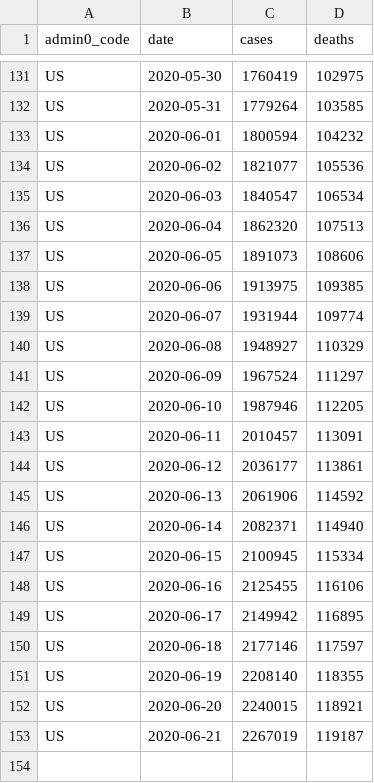
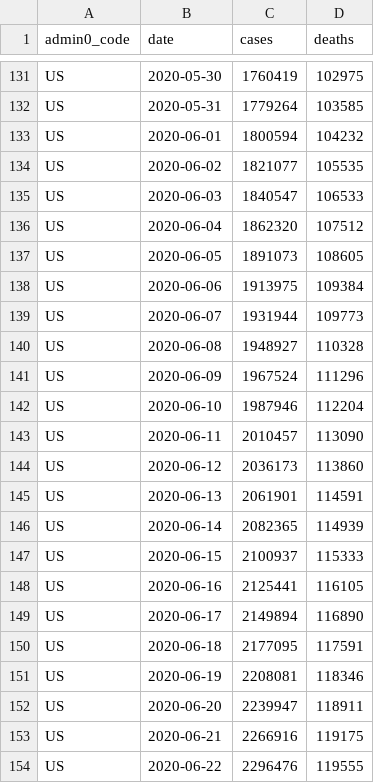
Before and after one commit to covid-open-data/xform-casecount-us-usafacts, a CSV file: output/admin0/US.csv, drawn as a sheet; only a part is shown, gaps mark what is left out.

```diff
--- a/output/admin0/US.csv
+++ b/output/admin0/US.csv
@@ -133,21 +133,22 @@ US,2020-05-31,1779264,103585
 US,2020-06-01,1800594,104232
-US,2020-06-02,1821077,105536
-US,2020-06-03,1840547,106534
-US,2020-06-04,1862320,107513
-US,2020-06-05,1891073,108606
-US,2020-06-06,1913975,109385
-US,2020-06-07,1931944,109774
-US,2020-06-08,1948927,110329
-US,2020-06-09,1967524,111297
-US,2020-06-10,1987946,112205
-US,2020-06-11,2010457,113091
-US,2020-06-12,2036177,113861
-US,2020-06-13,2061906,114592
-US,2020-06-14,2082371,114940
-US,2020-06-15,2100945,115334
-US,2020-06-16,2125455,116106
-US,2020-06-17,2149942,116895
-US,2020-06-18,2177146,117597
-US,2020-06-19,2208140,118355
-US,2020-06-20,2240015,118921
-US,2020-06-21,2267019,119187
+US,2020-06-02,1821077,105535
+US,2020-06-03,1840547,106533
+US,2020-06-04,1862320,107512
+US,2020-06-05,1891073,108605
+US,2020-06-06,1913975,109384
+US,2020-06-07,1931944,109773
+US,2020-06-08,1948927,110328
+US,2020-06-09,1967524,111296
+US,2020-06-10,1987946,112204
+US,2020-06-11,2010457,113090
+US,2020-06-12,2036173,113860
+US,2020-06-13,2061901,114591
+US,2020-06-14,2082365,114939
+US,2020-06-15,2100937,115333
+US,2020-06-16,2125441,116105
+US,2020-06-17,2149894,116890
+US,2020-06-18,2177095,117591
+US,2020-06-19,2208081,118346
+US,2020-06-20,2239947,118911
+US,2020-06-21,2266916,119175
+US,2020-06-22,2296476,119555
```
Also changed, not shown: output/admin1/US.csv.
